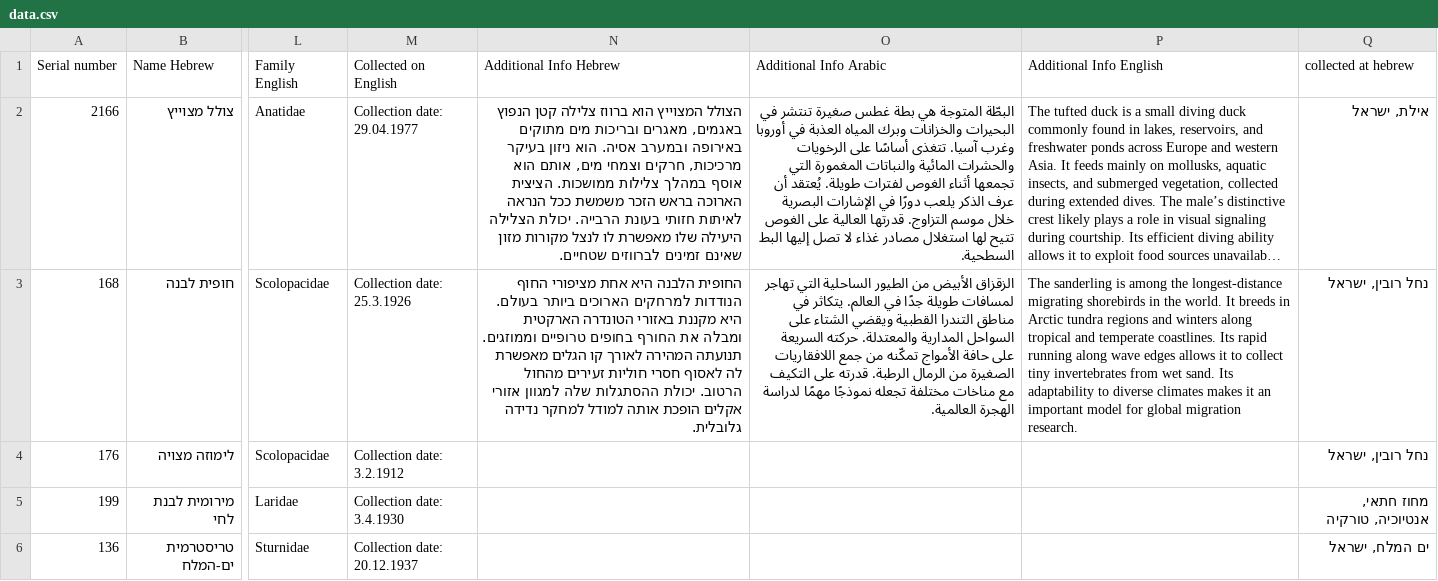
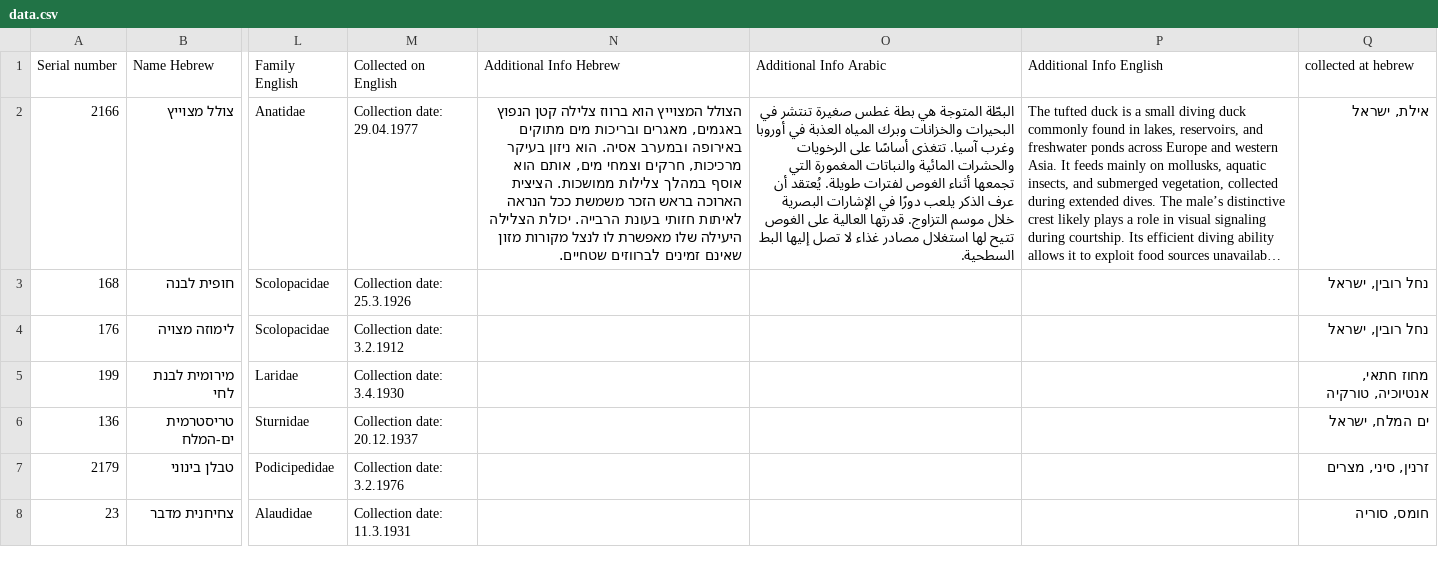
Before and after one commit to GuyNachshon/curious-bird, a CSV file: src/data/data.csv, drawn as a sheet; only a part is shown, gaps mark what is left out; the shorter side is filled out with more unchanged rows; long unchanged cells end in …; the diff names each change by its address in the sheet, - before the commit and + after, or states it on an @@ line.

Commit message:
feat: info sction and font size

```diff
--- a/src/data/data.csv
+++ b/src/data/data.csv
-N3 (Additional Info Hebrew): החופית הלבנה היא אחת מציפורי החוף הנודדות למרחקים הארוכים ביותר בעולם. היא מקננת באזורי הטונדרה הארקטית ומבלה את החורף בחופים טרופיים וממוזגים. תנועתה המהירה לאורך קו הגלים מאפשרת לה לאסוף חסרי חוליות זעירים מהחול הרטוב. יכולת ההסתגלות שלה למגוון אזורי אקלים הופכת אותה למודל למחקר נדידה גלובלית.
+N3 (Additional Info Hebrew): (empty)
-O3 (Additional Info Arabic): الزقزاق الأبيض من الطيور الساحلية التي تهاجر لمسافات طويلة جدًا في العالم. يتكاثر في مناطق التندرا القطبية ويقضي الشتاء على السواحل المدارية والمعتدلة. حركته السريعة على حافة الأمواج تمكّنه من جمع اللافقاريات الصغيرة من الرمال الرطبة. قدرته على التكيف مع مناخات مختلفة تجعله نموذجًا مهمًا لدراسة الهجرة العالمية.
+O3 (Additional Info Arabic): (empty)
-P3 (Additional Info English): The sanderling is among the longest-distance migrating shorebirds in the world. It breeds in Arctic tundra regions and winters along tropical and temperate coastlines. Its rapid running along wave edges allows it to collect tiny invertebrates from wet sand. Its adaptability to diverse climates makes it an important model for global migration research.
+P3 (Additional Info English): (empty)
```
